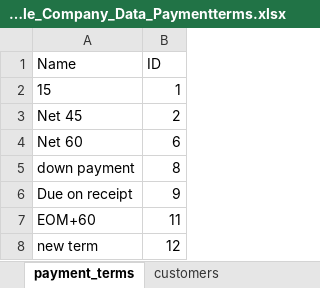
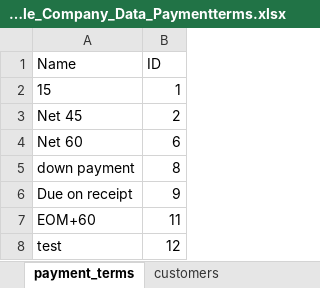
Before and after one commit to PNWCS/Project_Demo_Payment_Terms, an Excel workbook: Sample_Company_Data_Paymentterms.xlsx, sheet payment_terms, drawn as a sheet; values as stored, in another font and other column widths than the file's, no borders; the diff names each change by its address in the sheet, - before the commit and + after, or states it on an @@ line.

```diff
--- a/Sample_Company_Data_Paymentterms.xlsx (sheet payment_terms)
+++ b/Sample_Company_Data_Paymentterms.xlsx (sheet payment_terms)
-A8 (Name): new term
+A8 (Name): test
```
Also changed, not shown: 4 other files.
